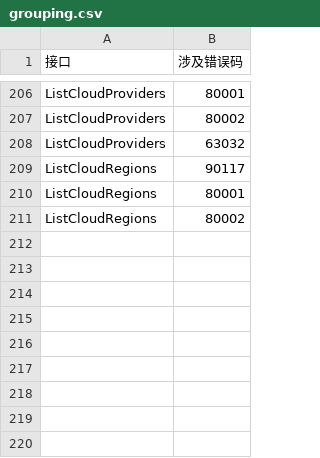
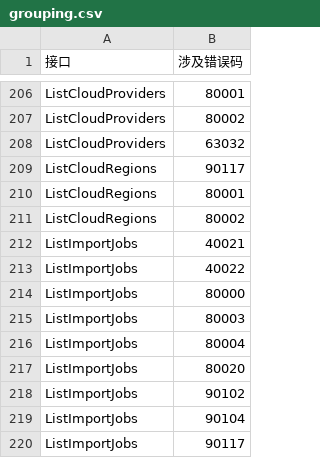
Before and after one commit to islasola/mockdoc, a CSV file: erroref/grouping.csv, drawn as a sheet; only a part is shown, gaps mark what is left out.

```diff
--- a/erroref/grouping.csv
+++ b/erroref/grouping.csv
@@ -211 +211,10 @@ ListCloudRegions,80001
 ListCloudRegions,80002
+ListImportJobs,40021
+ListImportJobs,40022
+ListImportJobs,80000
+ListImportJobs,80003
+ListImportJobs,80004
+ListImportJobs,80020
+ListImportJobs,90102
+ListImportJobs,90104
+ListImportJobs,90117
```
Also changed, not shown: 1 other file.
